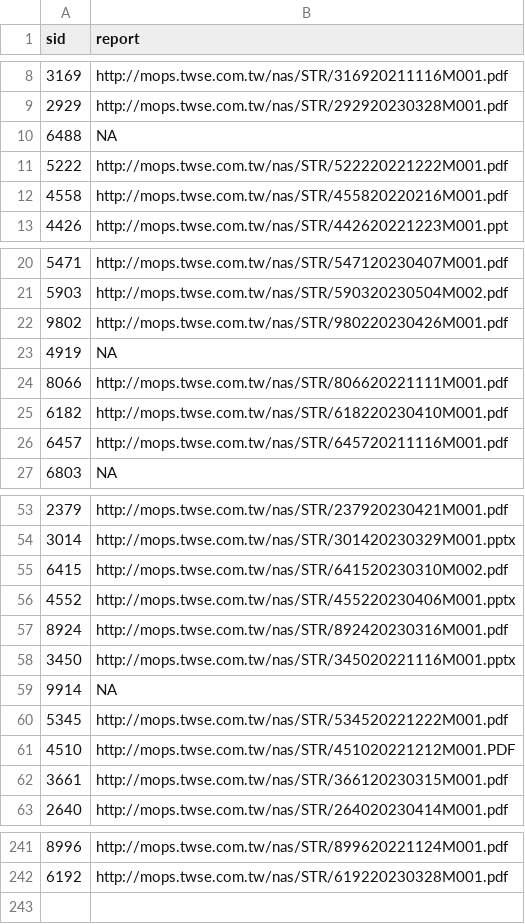
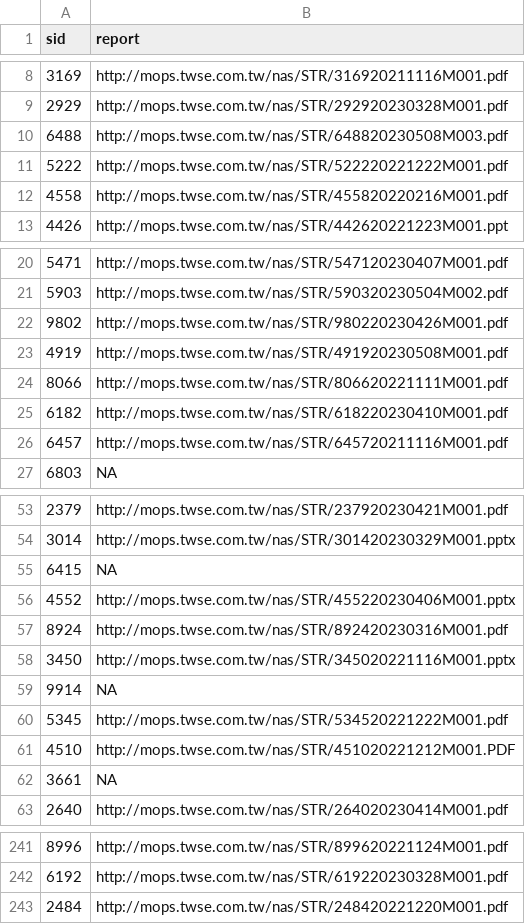
Before and after one commit to SSP6258/app_stock, a CSV file: Company_Report_link.csv, drawn as a sheet; only a part is shown, gaps mark what is left out; the diff covers the shown part only.

```diff
--- a/Company_Report_link.csv
+++ b/Company_Report_link.csv
@@ -9,3 +9,3 @@
 2929,http://mops.twse.com.tw/nas/STR/292920230328M001.pdf
-6488,NA
+6488,http://mops.twse.com.tw/nas/STR/648820230508M003.pdf
 5222,http://mops.twse.com.tw/nas/STR/522220221222M001.pdf
@@ -22,3 +22,3 @@
 9802,http://mops.twse.com.tw/nas/STR/980220230426M001.pdf
-4919,NA
+4919,http://mops.twse.com.tw/nas/STR/491920230508M001.pdf
 8066,http://mops.twse.com.tw/nas/STR/806620221111M001.pdf
@@ -54,3 +54,3 @@
 3014,http://mops.twse.com.tw/nas/STR/301420230329M001.pptx
-6415,http://mops.twse.com.tw/nas/STR/641520230310M002.pdf
+6415,NA
 4552,http://mops.twse.com.tw/nas/STR/455220230406M001.pptx
@@ -61,3 +61,3 @@
 4510,http://mops.twse.com.tw/nas/STR/451020221212M001.PDF
-3661,http://mops.twse.com.tw/nas/STR/366120230315M001.pdf
+3661,NA
 2640,http://mops.twse.com.tw/nas/STR/264020230414M001.pdf
@@ -242 +242,2 @@
 6192,http://mops.twse.com.tw/nas/STR/619220230328M001.pdf
+2484,http://mops.twse.com.tw/nas/STR/248420221220M001.pdf
```
Also changed, not shown: 5 edited cells elsewhere in this file, Yahoo_Health.csv, 1 other file.
